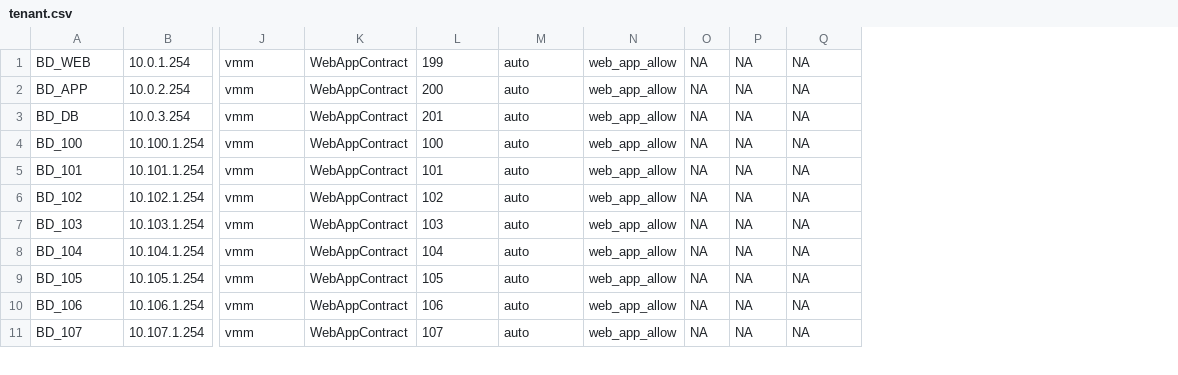
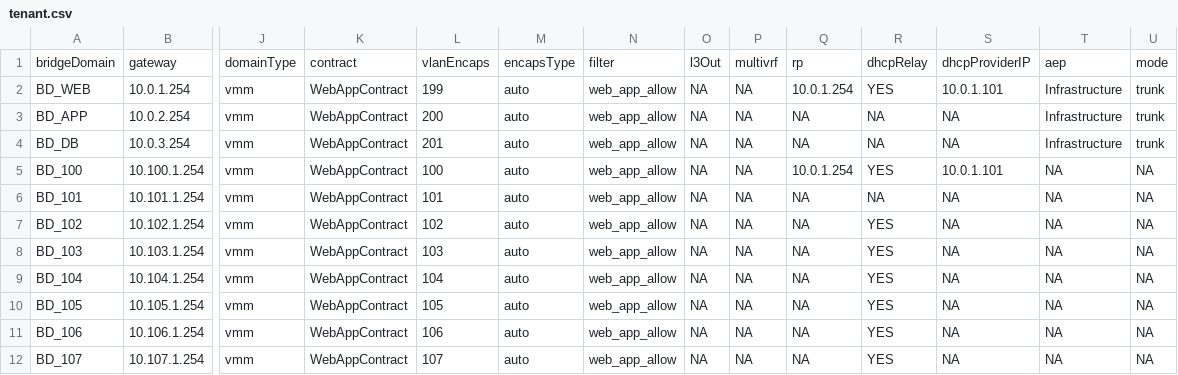
Before and after one commit to jc3943/dc-iac, a CSV file: vars/ltrato-2002/aci/tenant.csv, drawn as a sheet; only a part is shown, gaps mark what is left out; addresses are those after the commit; rows hold the shown columns only; the diff names each change by its address in the sheet, - before the commit and + after, or states it on an @@ line.

Commit message:
branch specific var mods ltrato-2002

```diff
--- a/vars/ltrato-2002/aci/tenant.csv
+++ b/vars/ltrato-2002/aci/tenant.csv
+column R, rows 2-12: YES | NA | NA | YES | NA | YES | YES | YES | YES | YES | YES
+column S, rows 2-12: 10.0.1.101 | NA | NA | 10.0.1.101 | NA | NA | NA | NA | NA | NA | NA
+column T, rows 2-12: Infrastructure | Infrastructure | Infrastructure | NA | NA | NA | NA | NA | NA | NA | NA
+column U, rows 2-12: trunk | trunk | trunk | NA | NA | NA | NA | NA | NA | NA | NA
+row 1: bridgeDomain | gateway | domainType | contract | vlanEncaps | encapsType | filter | l3Out | multivrf | rp | dhcpRelay | dhcpProviderIP | aep | mode
-Q2: NA
+Q2: 10.0.1.254
-Q5: NA
+Q5: 10.0.1.254
```
Also changed, not shown: 1 other file.
